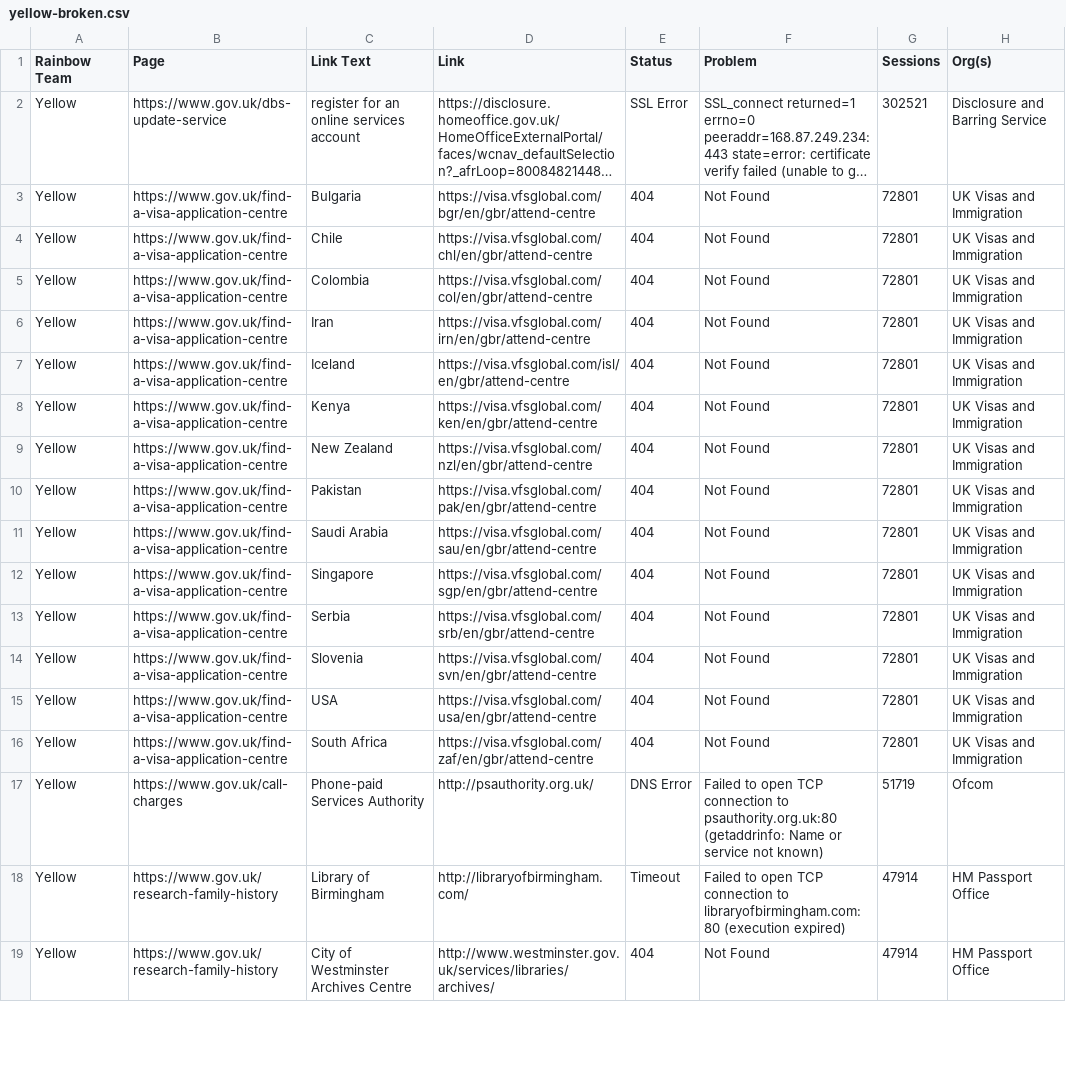
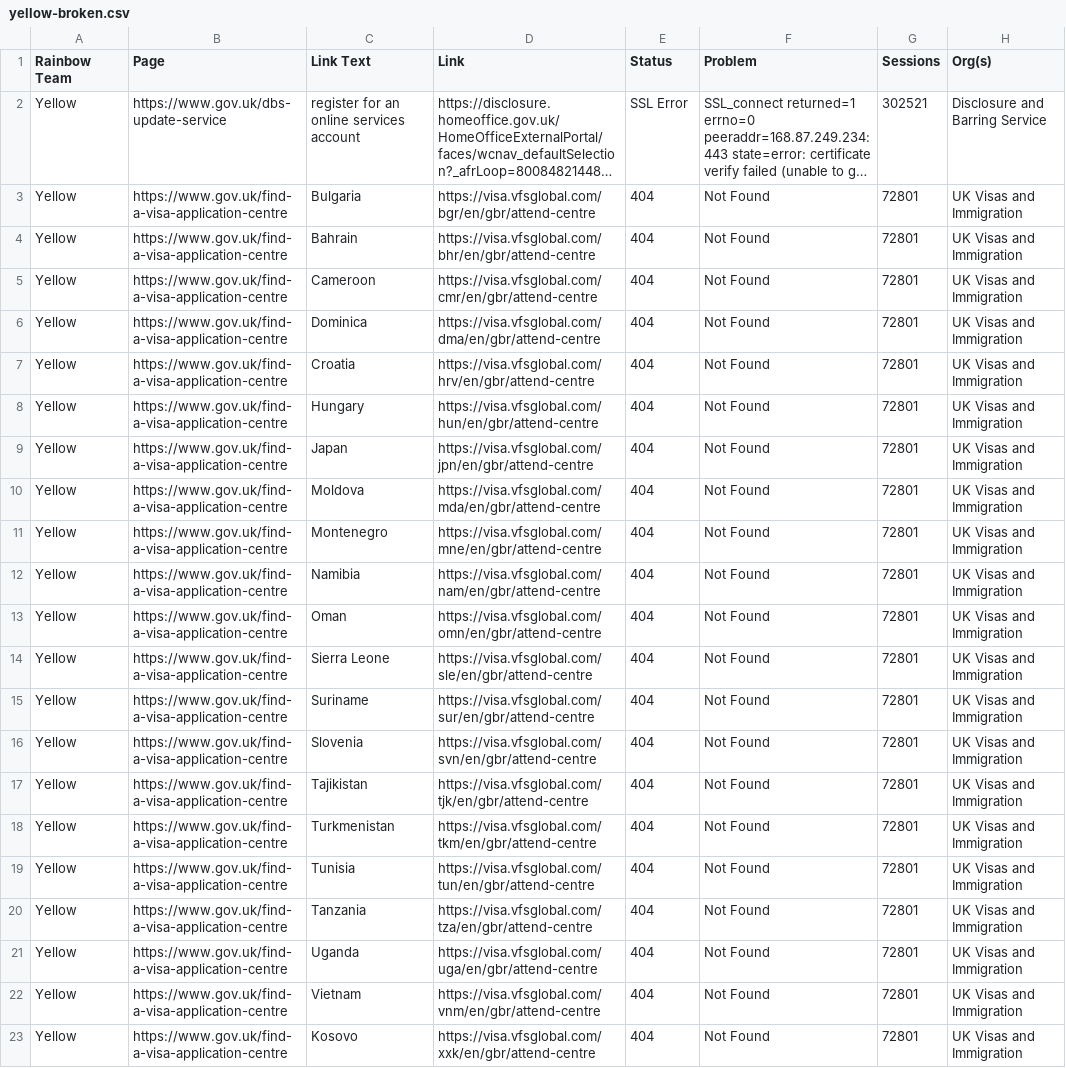
Before and after one commit to keithiopia/mainstream-link-checker, a CSV file: reports/yellow-broken.csv, drawn as a sheet; only a part is shown; the shorter side is filled out with more unchanged rows; long unchanged cells end in …; removed rows and columns are numbered as before the commit, all else as after; the diff covers the shown part only; the diff names each change by its address in the sheet, - before the commit and + after, or states it on an @@ line.

```diff
--- a/reports/yellow-broken.csv
+++ b/reports/yellow-broken.csv
-C4 (Link Text): Chile
+C4 (Link Text): Bahrain
-D4 (Link): https://visa.vfsglobal.com/chl/en/gbr/attend-centre
+D4 (Link): https://visa.vfsglobal.com/bhr/en/gbr/attend-centre
-C5 (Link Text): Colombia
+C5 (Link Text): Cameroon
-D5 (Link): https://visa.vfsglobal.com/col/en/gbr/attend-centre
+D5 (Link): https://visa.vfsglobal.com/cmr/en/gbr/attend-centre
-C6 (Link Text): Iran
+C6 (Link Text): Dominica
-D6 (Link): https://visa.vfsglobal.com/irn/en/gbr/attend-centre
+D6 (Link): https://visa.vfsglobal.com/dma/en/gbr/attend-centre
-C7 (Link Text): Iceland
+C7 (Link Text): Croatia
-D7 (Link): https://visa.vfsglobal.com/isl/en/gbr/attend-centre
+D7 (Link): https://visa.vfsglobal.com/hrv/en/gbr/attend-centre
-C8 (Link Text): Kenya
+C8 (Link Text): Hungary
-D8 (Link): https://visa.vfsglobal.com/ken/en/gbr/attend-centre
+D8 (Link): https://visa.vfsglobal.com/hun/en/gbr/attend-centre
-C9 (Link Text): New Zealand
+C9 (Link Text): Japan
-D9 (Link): https://visa.vfsglobal.com/nzl/en/gbr/attend-centre
+D9 (Link): https://visa.vfsglobal.com/jpn/en/gbr/attend-centre
-C10 (Link Text): Pakistan
+C10 (Link Text): Moldova
-D10 (Link): https://visa.vfsglobal.com/pak/en/gbr/attend-centre
+D10 (Link): https://visa.vfsglobal.com/mda/en/gbr/attend-centre
+row 11: Yellow | https://www.gov.uk/find-a-visa-application-centre | Montenegro | https://visa.vfsglobal.com/mne/en/gbr/attend-centre | 404 | Not Found | 72801 | UK Visas and Immigration
-C12 (Link Text): Saudi Arabia
+C12 (Link Text): Namibia
-D12 (Link): https://visa.vfsglobal.com/sau/en/gbr/attend-centre
+D12 (Link): https://visa.vfsglobal.com/nam/en/gbr/attend-centre
+row 13: Yellow | https://www.gov.uk/find-a-visa-application-centre | Oman | https://visa.vfsglobal.com/omn/en/gbr/attend-centre | 404 | Not Found | 72801 | UK Visas and Immigration
-C14 (Link Text): Singapore
+C14 (Link Text): Sierra Leone
-D14 (Link): https://visa.vfsglobal.com/sgp/en/gbr/attend-centre
+D14 (Link): https://visa.vfsglobal.com/sle/en/gbr/attend-centre
-C15 (Link Text): Serbia
+C15 (Link Text): Suriname
-D15 (Link): https://visa.vfsglobal.com/srb/en/gbr/attend-centre
+D15 (Link): https://visa.vfsglobal.com/sur/en/gbr/attend-centre
+row 17: Yellow | https://www.gov.uk/find-a-visa-application-centre | Tajikistan | https://visa.vfsglobal.com/tjk/en/gbr/attend-centre | 404 | Not Found | 72801 | UK Visas and Immigration
+row 18: Yellow | https://www.gov.uk/find-a-visa-application-centre | Turkmenistan | https://visa.vfsglobal.com/tkm/en/gbr/attend-centre | 404 | Not Found | 72801 | UK Visas and Immigration
+row 19: Yellow | https://www.gov.uk/find-a-visa-application-centre | Tunisia | https://visa.vfsglobal.com/tun/en/gbr/attend-centre | 404 | Not Found | 72801 | UK Visas and Immigration
+row 20: Yellow | https://www.gov.uk/find-a-visa-application-centre | Tanzania | https://visa.vfsglobal.com/tza/en/gbr/attend-centre | 404 | Not Found | 72801 | UK Visas and Immigration
-C21 (Link Text): USA
+C21 (Link Text): Uganda
-D21 (Link): https://visa.vfsglobal.com/usa/en/gbr/attend-centre
+D21 (Link): https://visa.vfsglobal.com/uga/en/gbr/attend-centre
-C22 (Link Text): South Africa
+C22 (Link Text): Vietnam
-D22 (Link): https://visa.vfsglobal.com/zaf/en/gbr/attend-centre
+D22 (Link): https://visa.vfsglobal.com/vnm/en/gbr/attend-centre
-row 17: Yellow | https://www.gov.uk/call-charges | Phone-paid Services Authority | http://psauthority.org.uk/ | DNS Error | Failed to open TCP connection to psauthority.org.uk:80 (getaddrinfo: Name or service not known) | 51719 | Ofcom
+row 23: Yellow | https://www.gov.uk/find-a-visa-application-centre | Kosovo | https://visa.vfsglobal.com/xxk/en/gbr/attend-centre | 404 | Not Found | 72801 | UK Visas and Immigration
```
Also changed, not shown: 2 added rows, 3 removed rows and 4 edited cells elsewhere in this file, reports/blue-suspect.csv, reports/green-broken.csv, 7 other files.
